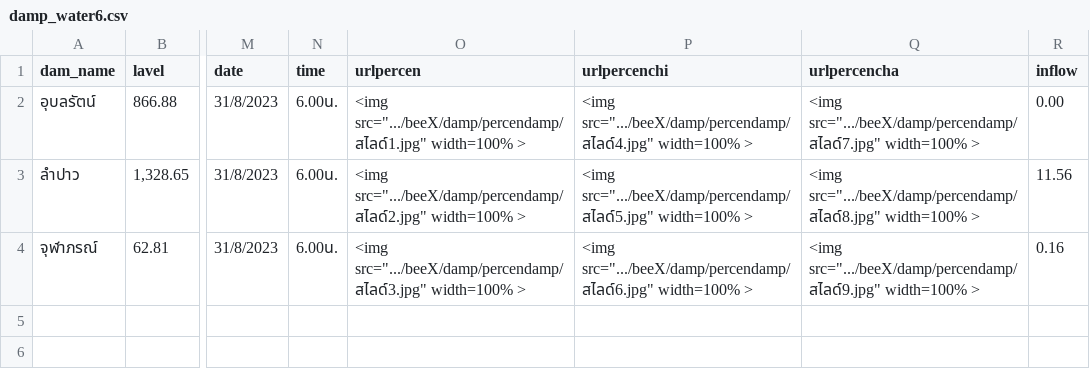
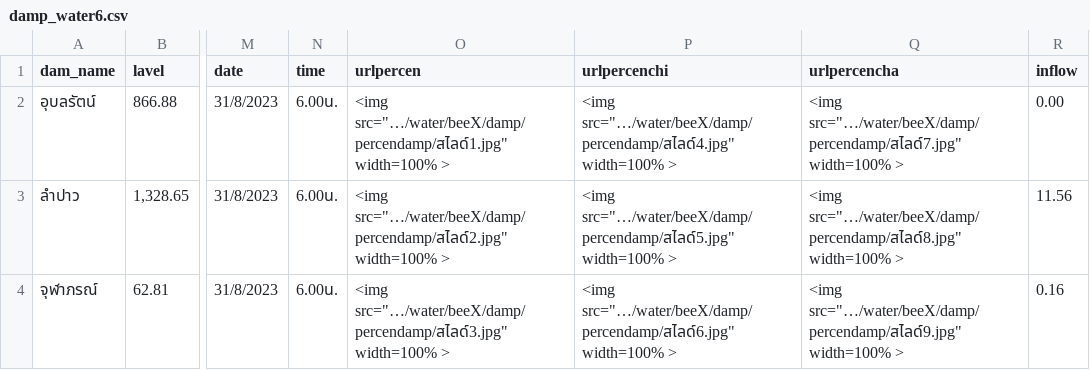
Before and after one commit to rattapong4500830013/map_stacionwater, a CSV file: damp_water6.csv, drawn as a sheet; only a part is shown, gaps mark what is left out; the diff names each change by its address in the sheet, - before the commit and + after, or states it on an @@ line.

Commit message:
Add files via upload

```diff
--- a/damp_water6.csv
+++ b/damp_water6.csv
-O2 (urlpercen): <img src=".../beeX/damp/percendamp/สไลด์1.jpg" width=100% >
+O2 (urlpercen): <img src="…/water/beeX/damp/percendamp/สไลด์1.jpg" width=100% >
-P2 (urlpercenchi): <img src=".../beeX/damp/percendamp/สไลด์4.jpg" width=100% >
+P2 (urlpercenchi): <img src="…/water/beeX/damp/percendamp/สไลด์4.jpg" width=100% >
-Q2 (urlpercencha): <img src=".../beeX/damp/percendamp/สไลด์7.jpg" width=100% >
+Q2 (urlpercencha): <img src="…/water/beeX/damp/percendamp/สไลด์7.jpg" width=100% >
-O3 (urlpercen): <img src=".../beeX/damp/percendamp/สไลด์2.jpg" width=100% >
+O3 (urlpercen): <img src="…/water/beeX/damp/percendamp/สไลด์2.jpg" width=100% >
-P3 (urlpercenchi): <img src=".../beeX/damp/percendamp/สไลด์5.jpg" width=100% >
+P3 (urlpercenchi): <img src="…/water/beeX/damp/percendamp/สไลด์5.jpg" width=100% >
-Q3 (urlpercencha): <img src=".../beeX/damp/percendamp/สไลด์8.jpg" width=100% >
+Q3 (urlpercencha): <img src="…/water/beeX/damp/percendamp/สไลด์8.jpg" width=100% >
-O4 (urlpercen): <img src=".../beeX/damp/percendamp/สไลด์3.jpg" width=100% >
+O4 (urlpercen): <img src="…/water/beeX/damp/percendamp/สไลด์3.jpg" width=100% >
-P4 (urlpercenchi): <img src=".../beeX/damp/percendamp/สไลด์6.jpg" width=100% >
+P4 (urlpercenchi): <img src="…/water/beeX/damp/percendamp/สไลด์6.jpg" width=100% >
-Q4 (urlpercencha): <img src=".../beeX/damp/percendamp/สไลด์9.jpg" width=100% >
+Q4 (urlpercencha): <img src="…/water/beeX/damp/percendamp/สไลด์9.jpg" width=100% >
```
